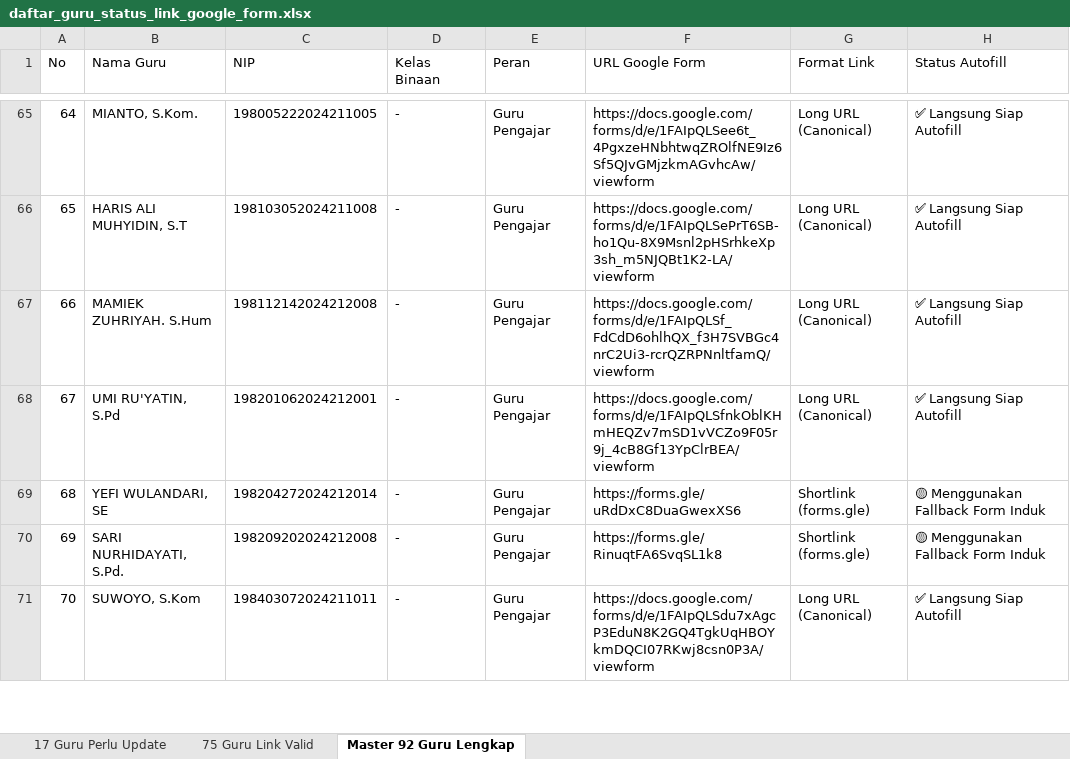
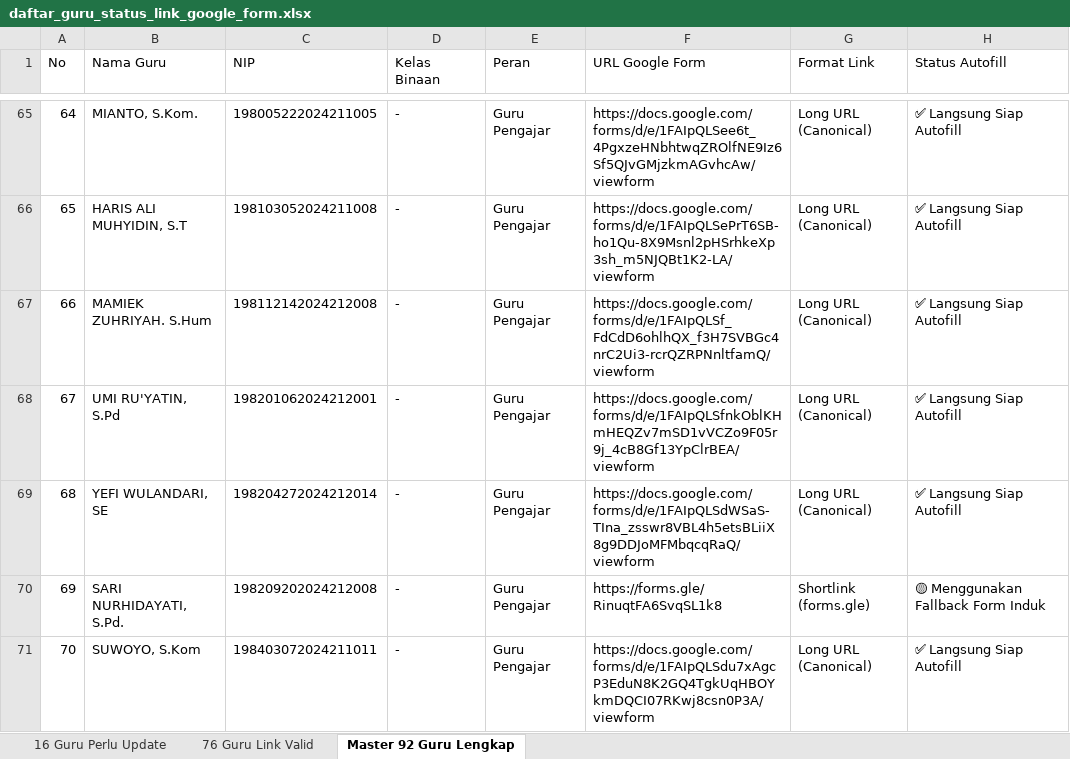
Before and after one commit to iskakfatoni/portalautoform, an Excel workbook: daftar_guru_status_link_google_form.xlsx, sheet Master 92 Guru Lengkap, drawn as a sheet; only a part is shown, gaps mark what is left out; values as stored, in another font and other column widths than the file's, no borders; the diff names each change by its address in the sheet, - before the commit and + after, or states it on an @@ line.

Commit message:
Update YEFI WULANDARI, SE Google Form URL and update Excel export

```diff
--- a/daftar_guru_status_link_google_form.xlsx (sheet Master 92 Guru Lengkap)
+++ b/daftar_guru_status_link_google_form.xlsx (sheet Master 92 Guru Lengkap)
-sheet tab: 17 Guru Perlu Update
+sheet tab: 16 Guru Perlu Update
-sheet tab: 75 Guru Link Valid
+sheet tab: 76 Guru Link Valid
-F69 (URL Google Form): https://forms.gle/uRdDxC8DuaGwexXS6
+F69 (URL Google Form): https://docs.google.com/forms/d/e/1FAIpQLSdWSaS-TIna_zsswr8VBL4h5etsBLiiX8g9DDJoMFMbqcqRaQ/viewform
-G69 (Format Link): Shortlink (forms.gle)
+G69 (Format Link): Long URL (Canonical)
-H69 (Status Autofill): 🟡 Menggunakan Fallback Form Induk
+H69 (Status Autofill): ✅ Langsung Siap Autofill
```
Also changed, not shown: sheet 16 Guru Perlu Update, sheet 76 Guru Link Valid, 1 other file.
